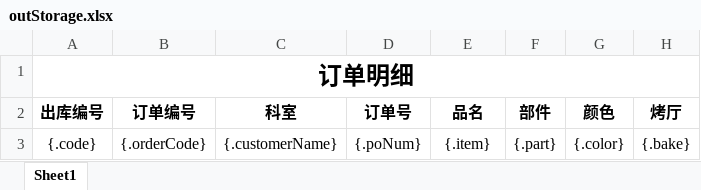
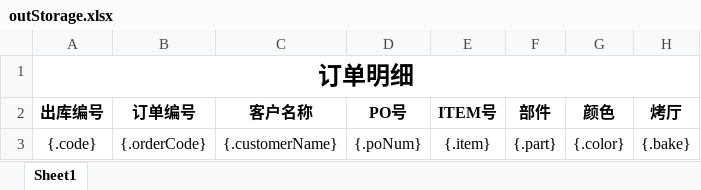
Before and after one commit to falcomlife/oy-server, an Excel workbook: storage/src/main/resources/excel/outStorage.xlsx, sheet Sheet1, drawn as a sheet; only a part is shown; values as stored, in another font and other column widths than the file's, no borders; the diff names each change by its address in the sheet, - before the commit and + after, or states it on an @@ line.

```diff
--- a/storage/src/main/resources/excel/outStorage.xlsx (sheet Sheet1)
+++ b/storage/src/main/resources/excel/outStorage.xlsx (sheet Sheet1)
-C2: 科室
+C2: 客户名称
-D2: 订单号
+D2: PO号
-E2: 品名
+E2: ITEM号
```
Also changed, not shown: storage/src/main/resources/excel/inStorage.xlsx, storage/src/main/resources/excel/order.xlsx, 19 other files.
